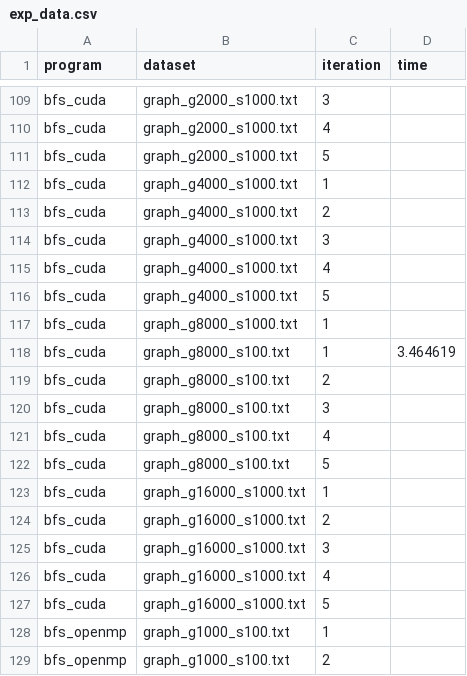
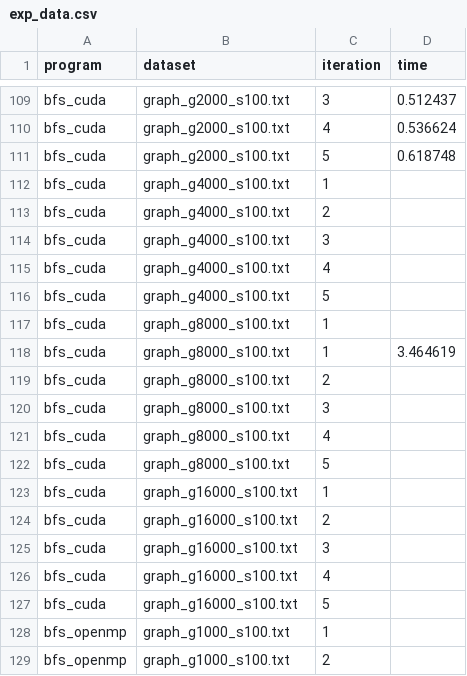
Before and after one commit to dizys/nyu-gpu-final-project, a CSV file: exp_data.csv, drawn as a sheet; only a part is shown, gaps mark what is left out; the diff covers the shown part only; the diff names each change by its address in the sheet, - before the commit and + after, or states it on an @@ line.

```diff
--- a/exp_data.csv
+++ b/exp_data.csv
-B109:B111 (dataset): graph_g2000_s1000.txt
+B109:B111 (dataset): graph_g2000_s100.txt
-D109 (time): (empty)
+D109 (time): 0.512437
-D110 (time): (empty)
+D110 (time): 0.536624
-D111 (time): (empty)
+D111 (time): 0.618748
-B112:B116 (dataset): graph_g4000_s1000.txt
+B112:B116 (dataset): graph_g4000_s100.txt
-B117 (dataset): graph_g8000_s1000.txt
+B117 (dataset): graph_g8000_s100.txt
-B123:B127 (dataset): graph_g16000_s1000.txt
+B123:B127 (dataset): graph_g16000_s100.txt
```
Also changed, not shown: 49 edited cells elsewhere in this file.
